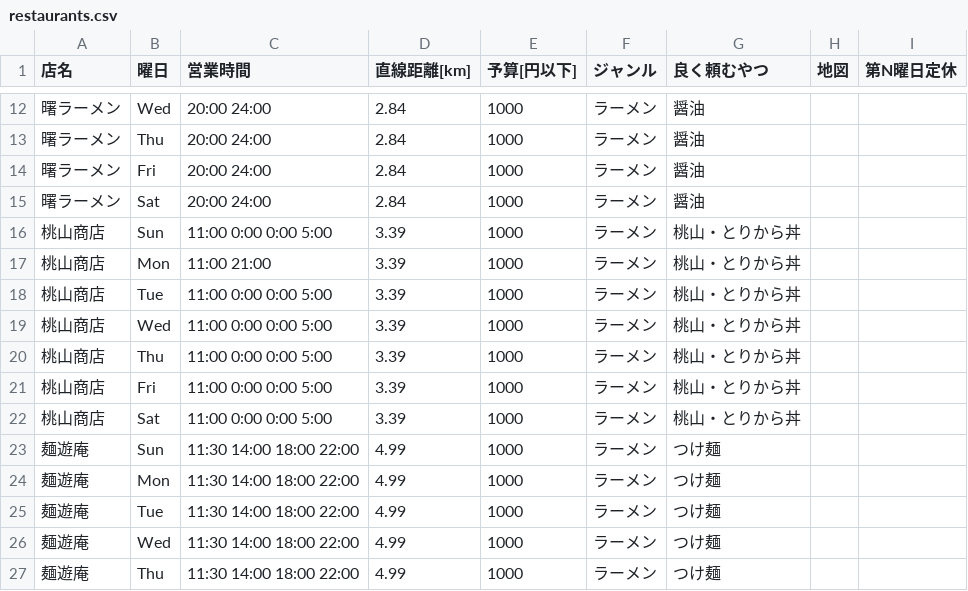
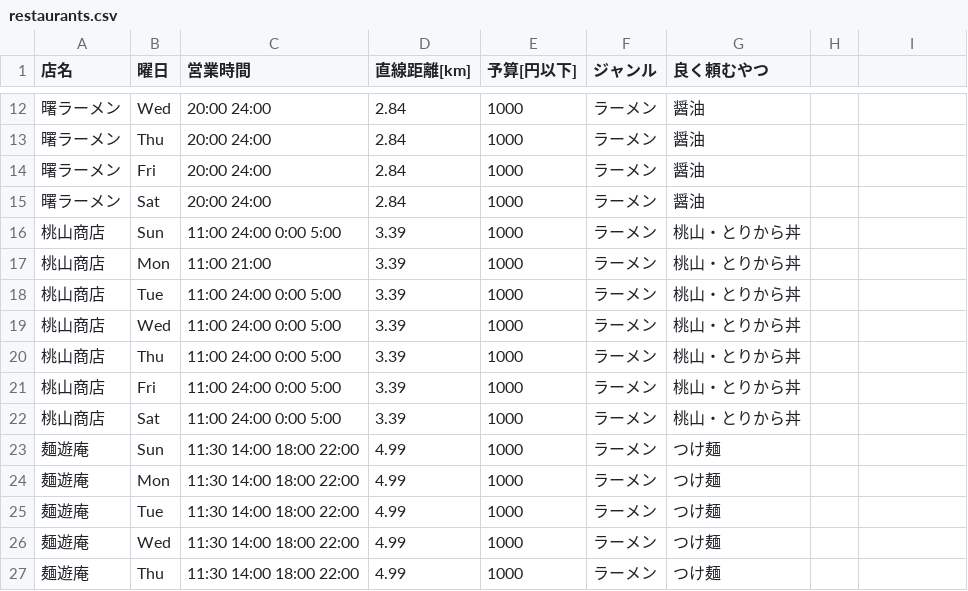
Before and after one commit to kuragehuman/randomRamen, a CSV file: docs/restaurants.csv, drawn as a sheet; only a part is shown, gaps mark what is left out; the diff names each change by its address in the sheet, - before the commit and + after, or states it on an @@ line.

```diff
--- a/docs/restaurants.csv
+++ b/docs/restaurants.csv
-H1: 地図
+H1: (empty)
-I1: 第N曜日定休
+I1: (empty)
-C16 (営業時間): 11:00 0:00 0:00 5:00
+C16 (営業時間): 11:00 24:00 0:00 5:00
-C18:C22 (営業時間): 11:00 0:00 0:00 5:00
+C18:C22 (営業時間): 11:00 24:00 0:00 5:00
```
Also changed, not shown: 1 other file.
